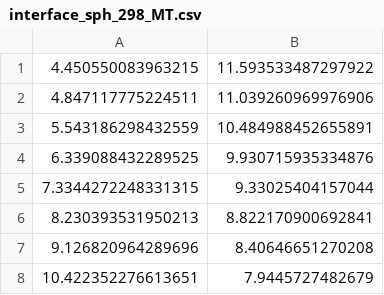
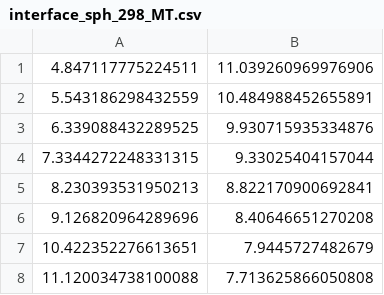
Before and after one commit to MatKie/MT_micellization, a CSV file: data/interface_sph_298_MT.csv, drawn as a sheet; only a part is shown; the shorter side is filled out with more unchanged rows.

```diff
--- a/data/interface_sph_298_MT.csv
+++ b/data/interface_sph_298_MT.csv
@@ -1,2 +1 @@
-4.450550083963215, 11.593533487297922
 4.847117775224511, 11.039260969976906
```
Also changed, not shown: 3 other files.
